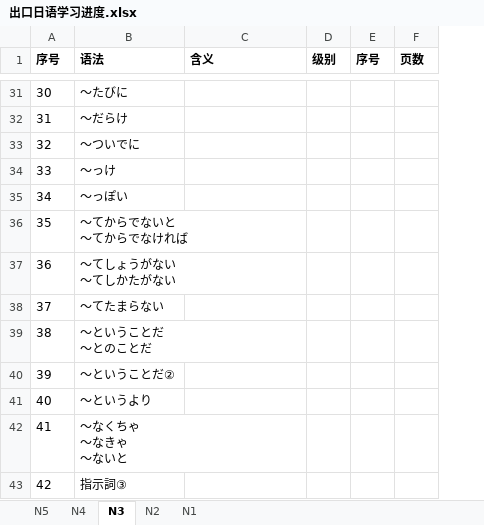
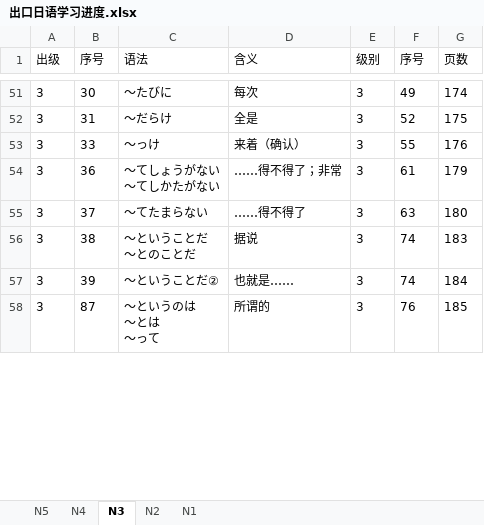
Before and after one commit to Sihan-A/Japanese, an Excel workbook: 出口日語/出口日语学习进度.xlsx, sheet N3, drawn as a sheet; only a part is shown, gaps mark what is left out; values as stored, in another font and other column widths than the file's, no borders; removed rows and columns are numbered as before the commit, all else as after; ↵ is a line break in a cell; the diff covers the shown part only; the diff names each change by its address in the sheet, - before the commit and + after, or states it on an @@ line.

```diff
--- a/出口日語/出口日语学习进度.xlsx (sheet N3)
+++ b/出口日語/出口日语学习进度.xlsx (sheet N3)
+column A (出级), rows 51-57: all 3
-B1:G1 bold: on
+B1:G1 bold: off
-D51 (含义): (empty)
+D51 (含义): 每次
-E51:E52 (级别): (empty)
+E51:E52 (级别): 3
-F51 (序号): (empty)
+F51 (序号): 49
-G51 (页数): (empty)
+G51 (页数): 174
-D52 (含义): (empty)
+D52 (含义): 全是
-F52 (序号): (empty)
+F52 (序号): 52
-G52 (页数): (empty)
+G52 (页数): 175
-row 33: 32 | ～ついでに
-D53 (含义): (empty)
+D53 (含义): 来着（确认）
-E53 (级别): (empty)
+E53 (级别): 3
-F53 (序号): (empty)
+F53 (序号): 55
-G53 (页数): (empty)
+G53 (页数): 176
-row 35: 34 | ～っぽい
-row 36: 35 | ～てからでないと ↵ ～てからでなければ
-D54 (含义): (empty)
+D54 (含义): ……得不得了；非常
-E54:E57 (级别): (empty)
+E54:E57 (级别): 3
-F54 (序号): (empty)
+F54 (序号): 61
-G54 (页数): (empty)
+G54 (页数): 179
-D55 (含义): (empty)
+D55 (含义): ……得不得了
-F55 (序号): (empty)
+F55 (序号): 63
-G55 (页数): (empty)
+G55 (页数): 180
-D56 (含义): (empty)
+D56 (含义): 据说
-F56:F57 (序号): (empty)
+F56:F57 (序号): 74
-G56 (页数): (empty)
+G56 (页数): 183
-D57 (含义): (empty)
+D57 (含义): 也就是……
-G57 (页数): (empty)
+G57 (页数): 184
-row 41: 40 | ～というより
-row 42: 41 | ～なくちゃ ↵ ～なきゃ ↵ ～ないと
@@ row 43 moved to row 94: 3 @@
@@ row 88 moved to row 58: 3 @@
```
Also changed, not shown: 26 added rows, 21 removed rows, 19 moved rows and 75 edited cells elsewhere in this sheet.
